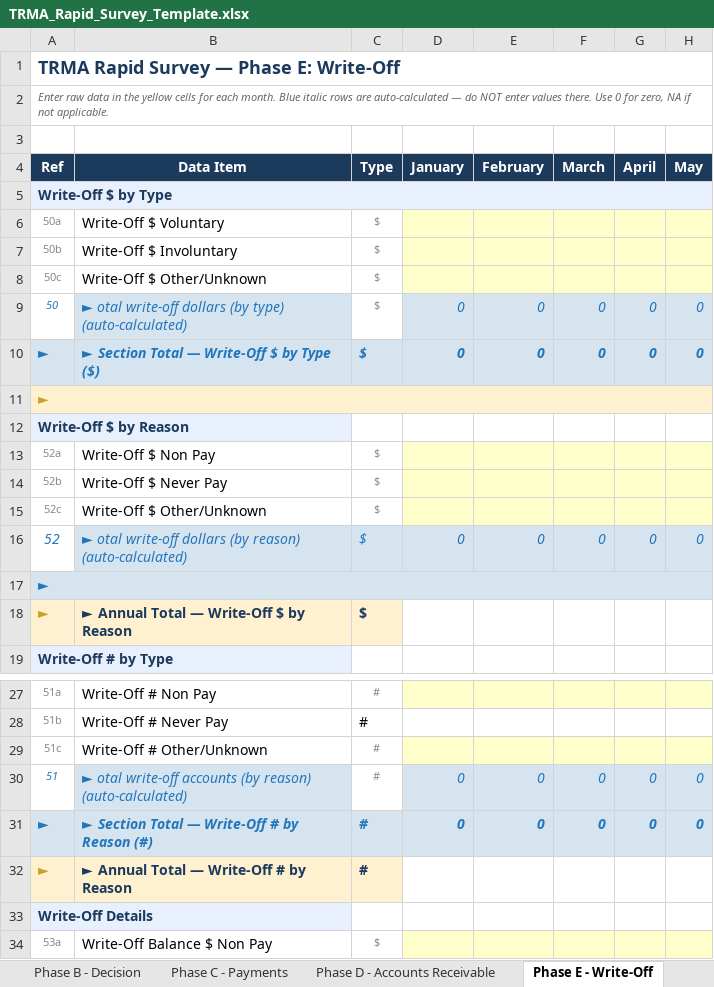
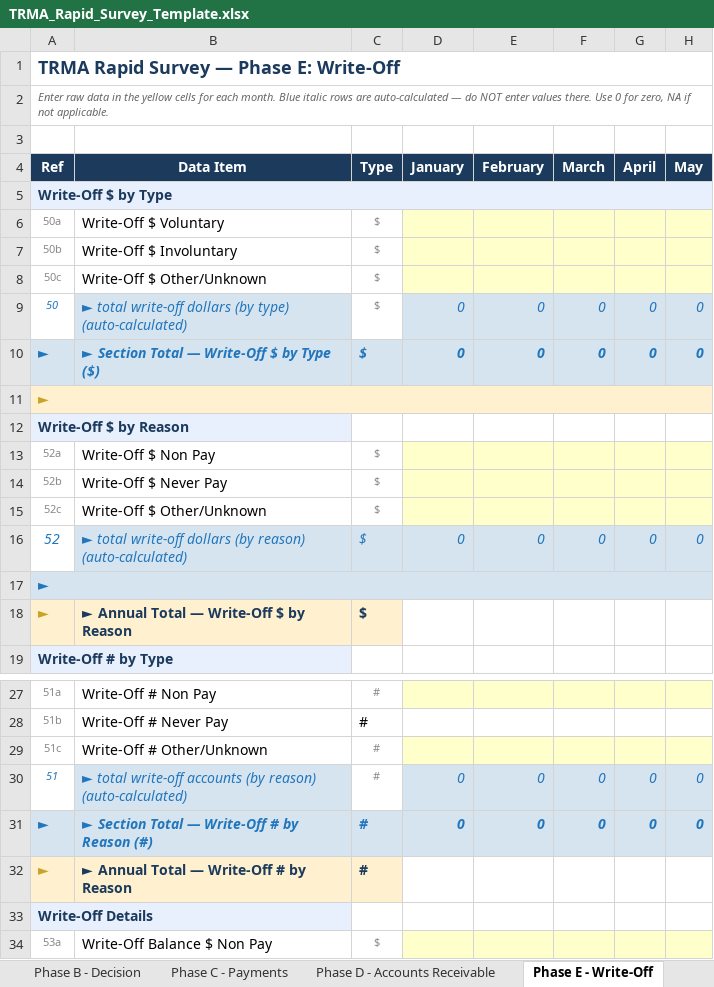
Before and after one commit to TRMA2026/trma-benchmarking, an Excel workbook: TRMA_Rapid_Survey_Template.xlsx, sheet Phase E - Write-Off, drawn as a sheet; only a part is shown, gaps mark what is left out; values as stored, in another font and other column widths than the file's, no borders; the diff names each change by its address in the sheet, - before the commit and + after, or states it on an @@ line.

Commit message:
Add files via upload

```diff
--- a/TRMA_Rapid_Survey_Template.xlsx (sheet Phase E - Write-Off)
+++ b/TRMA_Rapid_Survey_Template.xlsx (sheet Phase E - Write-Off)
-B9 (Data Item): ► otal write-off dollars…
+B9 (Data Item): ► total write-off dollars…
-B16 (Data Item): ► otal write-off dollars…
+B16 (Data Item): ► total write-off dollars…
-B30 (Data Item): ► otal write-off accounts…
+B30 (Data Item): ► total write-off accounts…
```
